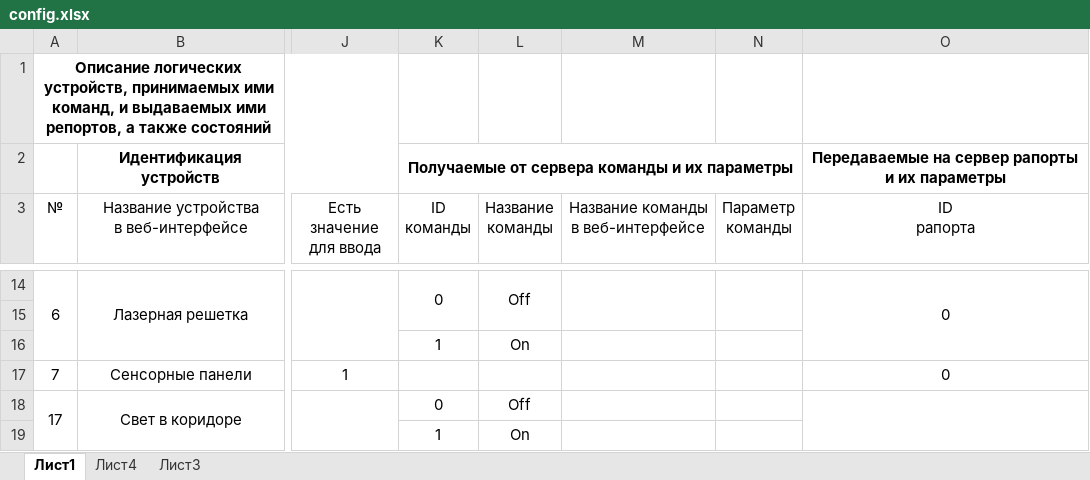
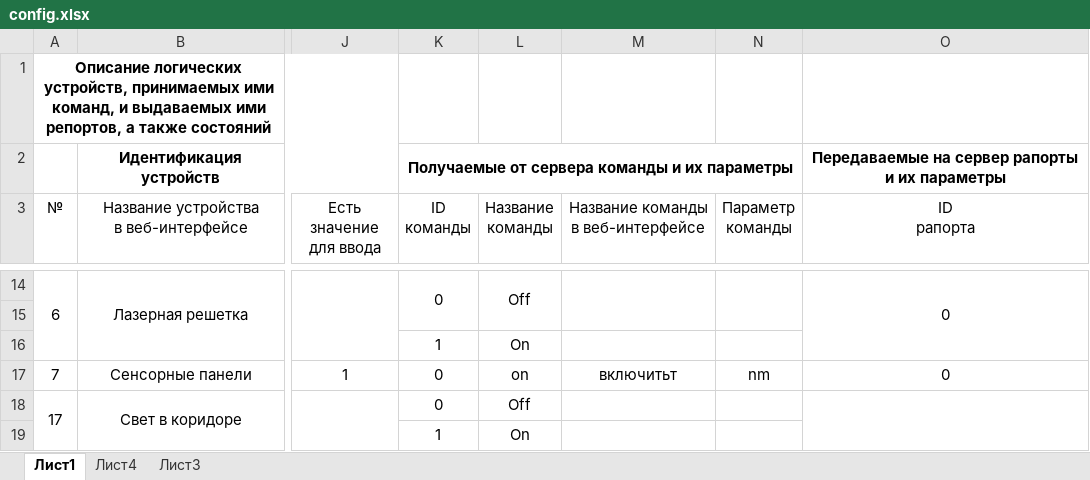
Before and after one commit to almarkov/quest, an Excel workbook: config.xlsx, sheet Лист1, drawn as a sheet; only a part is shown, gaps mark what is left out; values as stored, in another font and other column widths than the file's, no borders; the diff names each change by its address in the sheet, - before the commit and + after, or states it on an @@ line.

```diff
--- a/config.xlsx (sheet Лист1)
+++ b/config.xlsx (sheet Лист1)
-K17 (ID команды): (empty)
+K17 (ID команды): 0
-L17 (Название команды): (empty)
+L17 (Название команды): on
-M17: (empty)
+M17: включитьт
-N17 (Параметр команды): (empty)
+N17 (Параметр команды): nm
```
Also changed, not shown: 3 other files.
